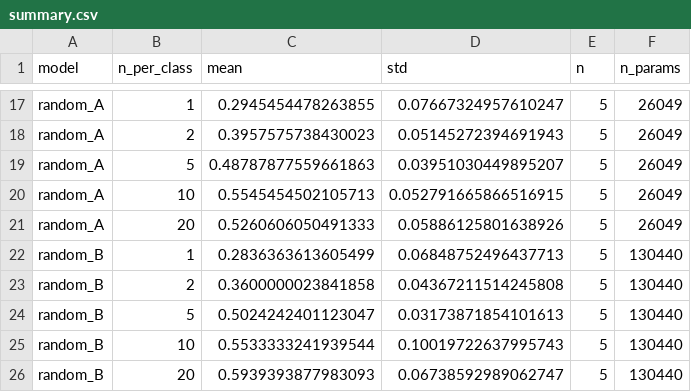
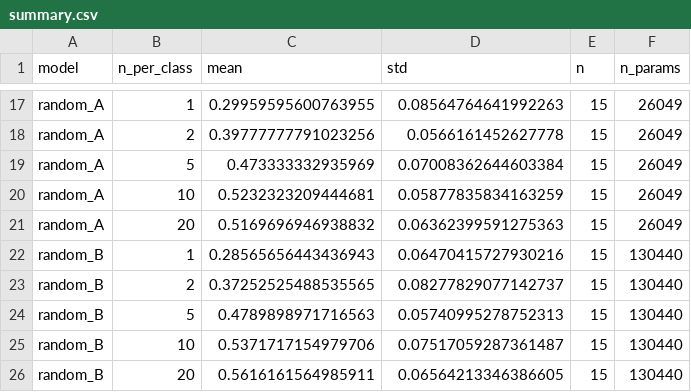
Before and after one commit to samu190804/FlyConnectome, a CSV file: results/summary.csv, drawn as a sheet; only a part is shown, gaps mark what is left out; the diff covers the shown part only; the diff names each change by its address in the sheet, - before the commit and + after, or states it on an @@ line.

```diff
--- a/results/summary.csv
+++ b/results/summary.csv
-C17 (mean): 0.2945454478263855
+C17 (mean): 0.29959595600763955
-D17 (std): 0.07667324957610247
+D17 (std): 0.08564764641992263
-E17:E26 (n): 5
+E17:E26 (n): 15
-C18 (mean): 0.3957575738430023
+C18 (mean): 0.39777777791023256
-D18 (std): 0.05145272394691943
+D18 (std): 0.0566161452627778
-C19 (mean): 0.48787877559661863
+C19 (mean): 0.473333332935969
-D19 (std): 0.03951030449895207
+D19 (std): 0.07008362644603384
-C20 (mean): 0.5545454502105713
+C20 (mean): 0.5232323209444681
-D20 (std): 0.052791665866516915
+D20 (std): 0.05877835834163259
-C21 (mean): 0.5260606050491333
+C21 (mean): 0.5169696946938832
-D21 (std): 0.05886125801638926
+D21 (std): 0.06362399591275363
-C22 (mean): 0.2836363613605499
+C22 (mean): 0.28565656443436943
-D22 (std): 0.06848752496437713
+D22 (std): 0.06470415727930216
-C23 (mean): 0.3600000023841858
+C23 (mean): 0.37252525488535565
-D23 (std): 0.04367211514245808
+D23 (std): 0.08277829077142737
-C24 (mean): 0.5024242401123047
+C24 (mean): 0.4789898971716563
-D24 (std): 0.03173871854101613
+D24 (std): 0.05740995278752313
-C25 (mean): 0.5533333241939544
+C25 (mean): 0.5371717154979706
-D25 (std): 0.10019722637995743
+D25 (std): 0.07517059287361487
-C26 (mean): 0.5939393877983093
+C26 (mean): 0.5616161564985911
-D26 (std): 0.06738592989062747
+D26 (std): 0.06564213346386605
```
Also changed, not shown: 45 edited cells elsewhere in this file, 5 other files.
